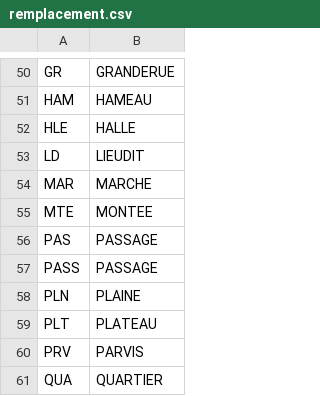
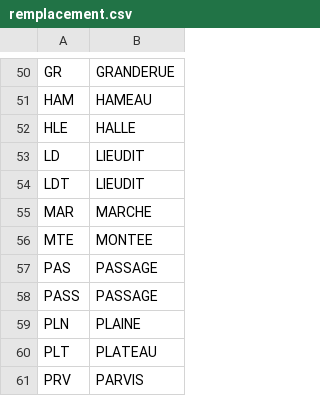
Before and after one commit to alannadevgen/french-address-matching, a CSV file: remplacement.csv, drawn as a sheet; only a part is shown, gaps mark what is left out; the shorter side is filled out with more unchanged rows; the diff names each change by its address in the sheet, - before the commit and + after, or states it on an @@ line.

Commit message:
add replacement LDT to LIEUDIT

```diff
--- a/remplacement.csv
+++ b/remplacement.csv
+row 54: LDT | LIEUDIT
```
Also changed, not shown: 1 other file.
